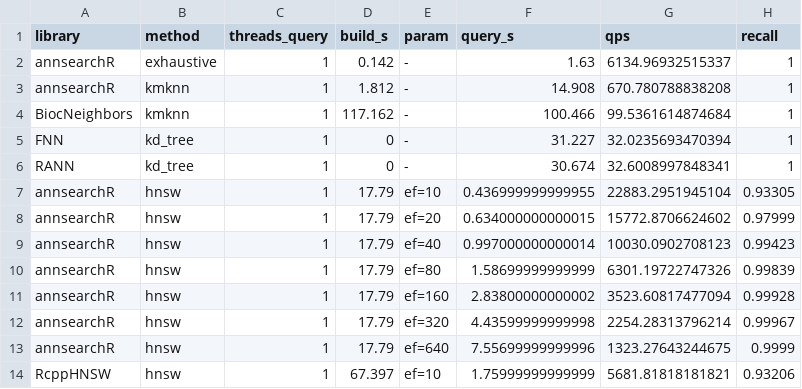
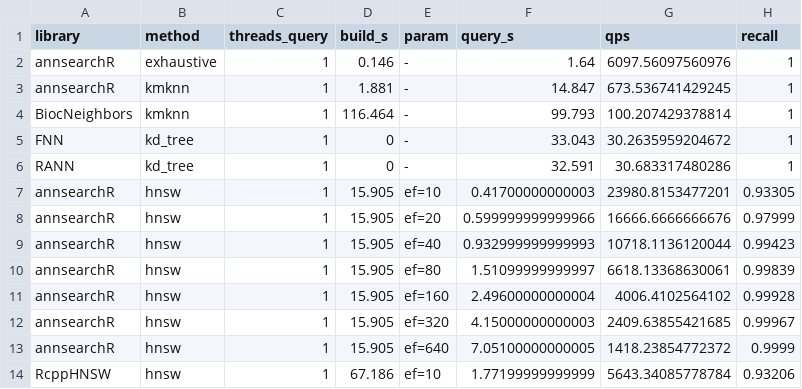
Before and after one commit to GregorLueg/annsearchR, a CSV file: inst/benchmarks/results/fashion-mnist-784-euclidean_t1_sweep.csv, drawn as a sheet; only a part is shown; the diff covers the shown part only.

```diff
--- a/inst/benchmarks/results/fashion-mnist-784-euclidean_t1_sweep.csv
+++ b/inst/benchmarks/results/fashion-mnist-784-euclidean_t1_sweep.csv
@@ -1,14 +1,14 @@
 library,method,threads_query,build_s,param,query_s,qps,recall
-annsearchR,exhaustive,1,0.142,-,1.63,6134.96932515337,1
-annsearchR,kmknn,1,1.812,-,14.908,670.780788838208,1
-BiocNeighbors,kmknn,1,117.162,-,100.466,99.5361614874684,1
-FNN,kd_tree,1,0,-,31.227,32.0235693470394,1
-RANN,kd_tree,1,0,-,30.674,32.6008997848341,1
-annsearchR,hnsw,1,17.79,ef=10,0.436999999999955,22883.2951945104,0.93305
-annsearchR,hnsw,1,17.79,ef=20,0.634000000000015,15772.8706624602,0.97999
-annsearchR,hnsw,1,17.79,ef=40,0.997000000000014,10030.0902708123,0.99423
-annsearchR,hnsw,1,17.79,ef=80,1.58699999999999,6301.19722747326,0.99839
-annsearchR,hnsw,1,17.79,ef=160,2.83800000000002,3523.60817477094,0.99928
-annsearchR,hnsw,1,17.79,ef=320,4.43599999999998,2254.28313796214,0.99967
-annsearchR,hnsw,1,17.79,ef=640,7.55699999999996,1323.27643244675,0.9999
-RcppHNSW,hnsw,1,67.397,ef=10,1.75999999999999,5681.81818181821,0.93206
+annsearchR,exhaustive,1,0.146,-,1.64,6097.56097560976,1
+annsearchR,kmknn,1,1.881,-,14.847,673.536741429245,1
+BiocNeighbors,kmknn,1,116.464,-,99.793,100.207429378814,1
+FNN,kd_tree,1,0,-,33.043,30.2635959204672,1
+RANN,kd_tree,1,0,-,32.591,30.683317480286,1
+annsearchR,hnsw,1,15.905,ef=10,0.41700000000003,23980.8153477201,0.93305
+annsearchR,hnsw,1,15.905,ef=20,0.599999999999966,16666.6666666676,0.97999
+annsearchR,hnsw,1,15.905,ef=40,0.932999999999993,10718.1136120044,0.99423
+annsearchR,hnsw,1,15.905,ef=80,1.51099999999997,6618.13368630061,0.99839
+annsearchR,hnsw,1,15.905,ef=160,2.49600000000004,4006.4102564102,0.99928
+annsearchR,hnsw,1,15.905,ef=320,4.15000000000003,2409.63855421685,0.99967
+annsearchR,hnsw,1,15.905,ef=640,7.05100000000005,1418.23854772372,0.9999
+RcppHNSW,hnsw,1,67.186,ef=10,1.77199999999999,5643.34085778784,0.93206
```
Also changed, not shown: 142 edited cells elsewhere in this file, inst/benchmarks/results/fashion-mnist-784-euclidean_t10_summary.csv, inst/benchmarks/results/fashion-mnist-784-euclidean_t10_sweep.csv, 6 other files.
